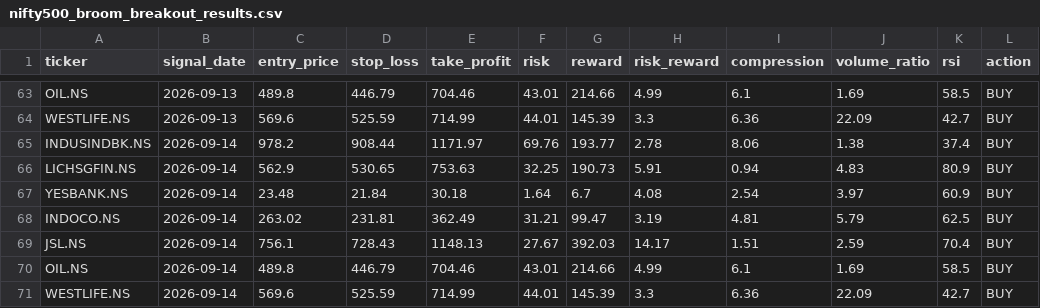
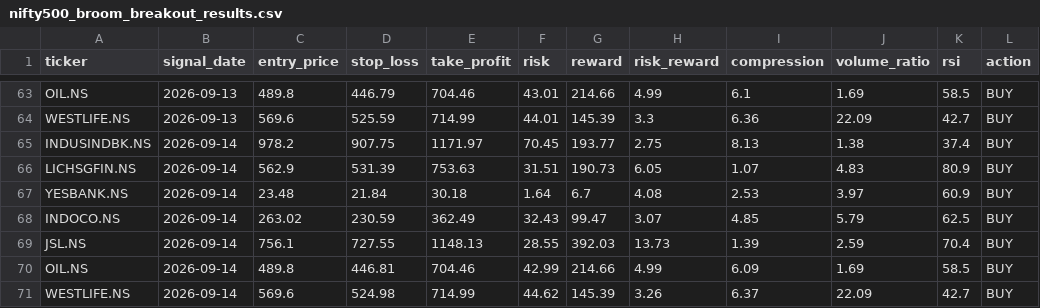
Before and after one commit to kira-stockmarket/ema-backtest, a CSV file: nifty500_broom_breakout_results.csv, drawn as a sheet; only a part is shown, gaps mark what is left out; the diff names each change by its address in the sheet, - before the commit and + after, or states it on an @@ line.

```diff
--- a/nifty500_broom_breakout_results.csv
+++ b/nifty500_broom_breakout_results.csv
-D65 (stop_loss): 908.44
+D65 (stop_loss): 907.75
-F65 (risk): 69.76
+F65 (risk): 70.45
-H65 (risk_reward): 2.78
+H65 (risk_reward): 2.75
-I65 (compression): 8.06
+I65 (compression): 8.13
-D66 (stop_loss): 530.65
+D66 (stop_loss): 531.39
-F66 (risk): 32.25
+F66 (risk): 31.51
-H66 (risk_reward): 5.91
+H66 (risk_reward): 6.05
-I66 (compression): 0.94
+I66 (compression): 1.07
-I67 (compression): 2.54
+I67 (compression): 2.53
-D68 (stop_loss): 231.81
+D68 (stop_loss): 230.59
-F68 (risk): 31.21
+F68 (risk): 32.43
-H68 (risk_reward): 3.19
+H68 (risk_reward): 3.07
-I68 (compression): 4.81
+I68 (compression): 4.85
-D69 (stop_loss): 728.43
+D69 (stop_loss): 727.55
-F69 (risk): 27.67
+F69 (risk): 28.55
-H69 (risk_reward): 14.17
+H69 (risk_reward): 13.73
-I69 (compression): 1.51
+I69 (compression): 1.39
-D70 (stop_loss): 446.79
+D70 (stop_loss): 446.81
-F70 (risk): 43.01
+F70 (risk): 42.99
-I70 (compression): 6.1
+I70 (compression): 6.09
-D71 (stop_loss): 525.59
+D71 (stop_loss): 524.98
-F71 (risk): 44.01
+F71 (risk): 44.62
-H71 (risk_reward): 3.3
+H71 (risk_reward): 3.26
-I71 (compression): 6.36
+I71 (compression): 6.37
```
Also changed, not shown: 1 other file.
